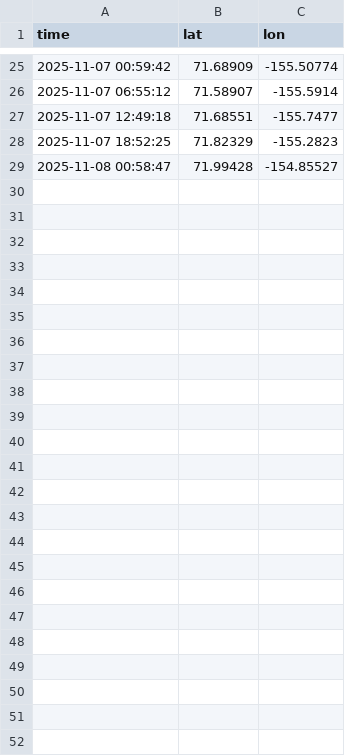
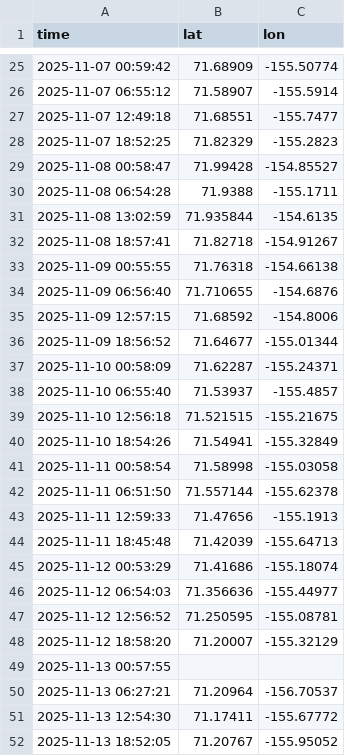
Before and after one commit to AdamTheisen/ARM-Dev, a CSV file: sonde/data/nsasonde/nsa_sonde_location_202511.csv, drawn as a sheet; only a part is shown, gaps mark what is left out.

```diff
--- a/sonde/data/nsasonde/nsa_sonde_location_202511.csv
+++ b/sonde/data/nsasonde/nsa_sonde_location_202511.csv
@@ -29 +29,24 @@ time,lat,lon
 2025-11-08 00:58:47,71.99428,-154.85527
+2025-11-08 06:54:28,71.9388,-155.1711
+2025-11-08 13:02:59,71.935844,-154.6135
+2025-11-08 18:57:41,71.82718,-154.91267
+2025-11-09 00:55:55,71.76318,-154.66138
+2025-11-09 06:56:40,71.710655,-154.6876
+2025-11-09 12:57:15,71.68592,-154.8006
+2025-11-09 18:56:52,71.64677,-155.01344
+2025-11-10 00:58:09,71.62287,-155.24371
+2025-11-10 06:55:40,71.53937,-155.4857
+2025-11-10 12:56:18,71.521515,-155.21675
+2025-11-10 18:54:26,71.54941,-155.32849
+2025-11-11 00:58:54,71.58998,-155.03058
+2025-11-11 06:51:50,71.557144,-155.62378
+2025-11-11 12:59:33,71.47656,-155.1913
+2025-11-11 18:45:48,71.42039,-155.64713
+2025-11-12 00:53:29,71.41686,-155.18074
+2025-11-12 06:54:03,71.356636,-155.44977
+2025-11-12 12:56:52,71.250595,-155.08781
+2025-11-12 18:58:20,71.20007,-155.32129
+2025-11-13 00:57:55,,
+2025-11-13 06:27:21,71.20964,-156.70537
+2025-11-13 12:54:30,71.17411,-155.67772
+2025-11-13 18:52:05,71.20767,-155.95052
```
Also changed, not shown: act_stats/act_stats.csv.
